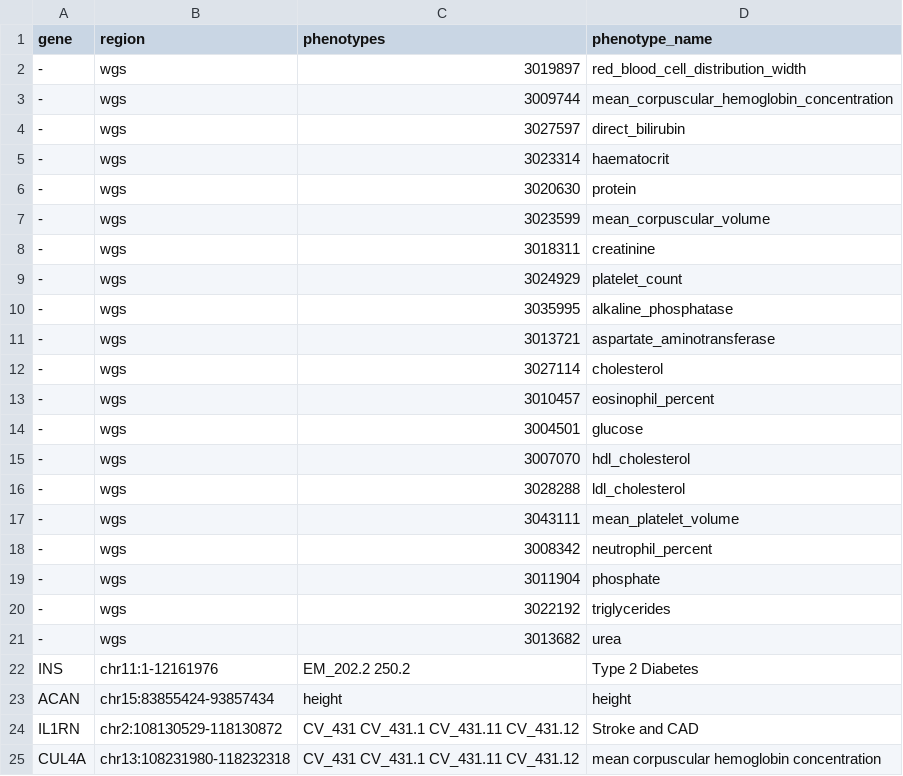
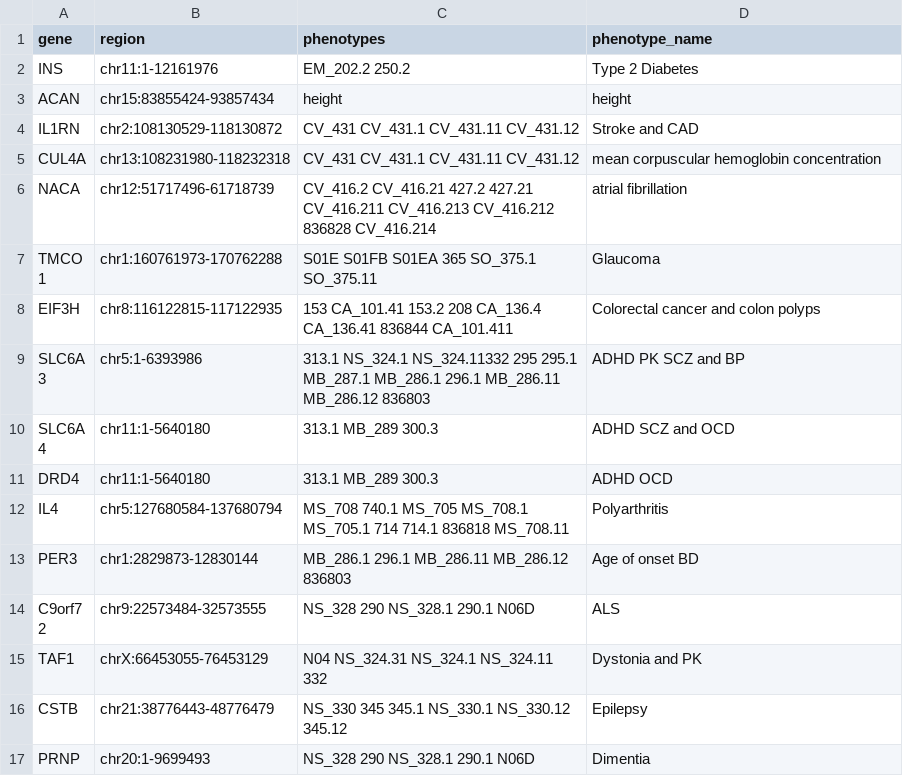
Before and after one commit to CAST-genomics/cast-workflows, a CSV file: gwas/aou/region_phenotypes.csv, drawn as a sheet; only a part is shown; the shorter side is filled out with more unchanged rows.

```diff
--- a/gwas/aou/region_phenotypes.csv
+++ b/gwas/aou/region_phenotypes.csv
@@ -1,22 +1,2 @@
 gene,region,phenotypes,phenotype_name
--,wgs,3019897,red_blood_cell_distribution_width
--,wgs,3009744,mean_corpuscular_hemoglobin_concentration
--,wgs,3027597,direct_bilirubin
--,wgs,3023314,haematocrit
--,wgs,3020630,protein
--,wgs,3023599,mean_corpuscular_volume
--,wgs,3018311,creatinine
--,wgs,3024929,platelet_count
--,wgs,3035995,alkaline_phosphatase
--,wgs,3013721,aspartate_aminotransferase
--,wgs,3027114,cholesterol
--,wgs,3010457,eosinophil_percent
--,wgs,3004501,glucose
--,wgs,3007070,hdl_cholesterol
--,wgs,3028288,ldl_cholesterol
--,wgs,3043111,mean_platelet_volume
--,wgs,3008342,neutrophil_percent
--,wgs,3011904,phosphate
--,wgs,3022192,triglycerides
--,wgs,3013682,urea
 INS,chr11:1-12161976,EM_202.2 250.2,Type 2 Diabetes
```
Also changed, not shown: 3 other files.
